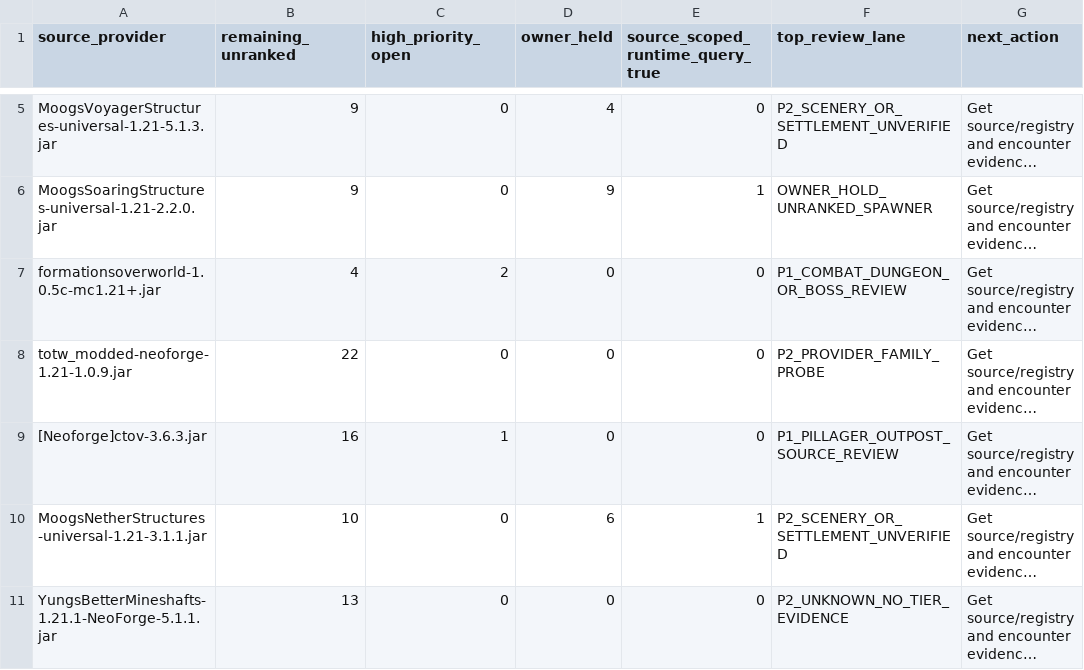
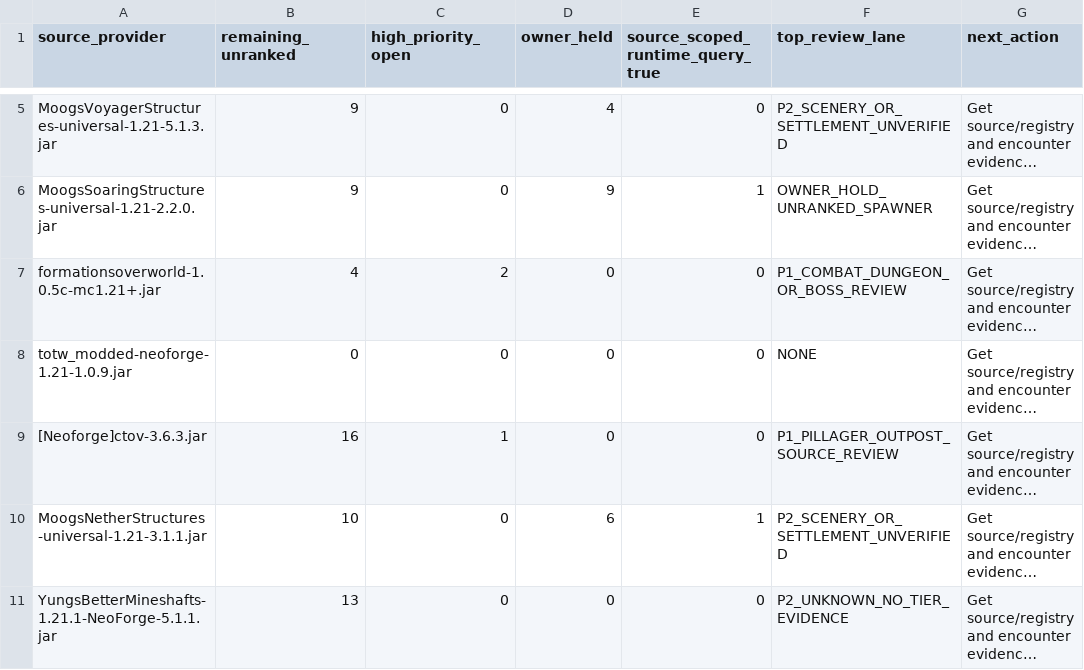
Before and after one commit to alsynth/AmbientOdyssey, a CSV file: docs/balance/DD_REMAINING_BY_PROVIDER_20261014.csv, drawn as a sheet; only a part is shown, gaps mark what is left out; long unchanged cells end in …; the diff names each change by its address in the sheet, - before the commit and + after, or states it on an @@ line.

Commit message:
catalogue: +22 owner-pending exploration tower Tier1 labels

```diff
--- a/docs/balance/DD_REMAINING_BY_PROVIDER_20261014.csv
+++ b/docs/balance/DD_REMAINING_BY_PROVIDER_20261014.csv
-B8 (remaining_unranked): 22
+B8 (remaining_unranked): 0
-F8 (top_review_lane): P2_PROVIDER_FAMILY_PROBE
+F8 (top_review_lane): NONE
```
